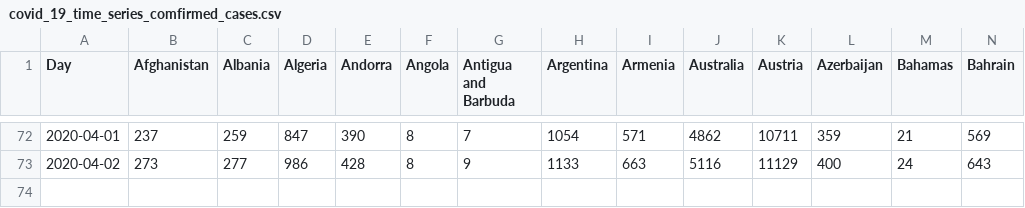
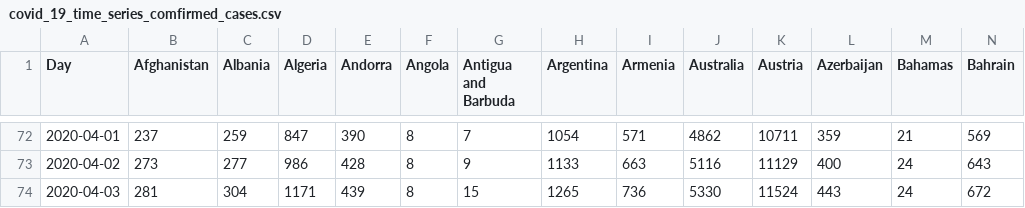
Before and after one commit to cbeluzo/cbeluzo.github.io, a CSV file: data/covid_19_time_series_comfirmed_cases.csv, drawn as a sheet; only a part is shown, gaps mark what is left out; rows hold the shown columns only; the diff names each change by its address in the sheet, - before the commit and + after, or states it on an @@ line.

```diff
--- a/data/covid_19_time_series_comfirmed_cases.csv
+++ b/data/covid_19_time_series_comfirmed_cases.csv
+row 74: 2020-04-03 | 281 | 304 | 1171 | 439 | 8 | 15 | 1265 | 736 | 5330 | 11524 | 443 | 24 | 672
```
Also changed, not shown: data/covid_19_time_series_population_infection_rate.csv, data/covid_19_time_series_total_deaths.csv, 9 other files.
